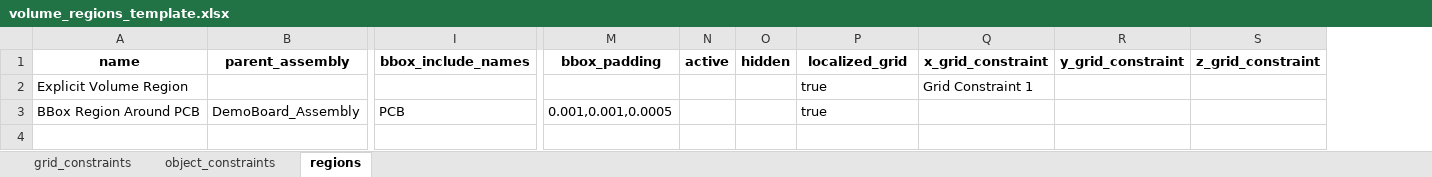
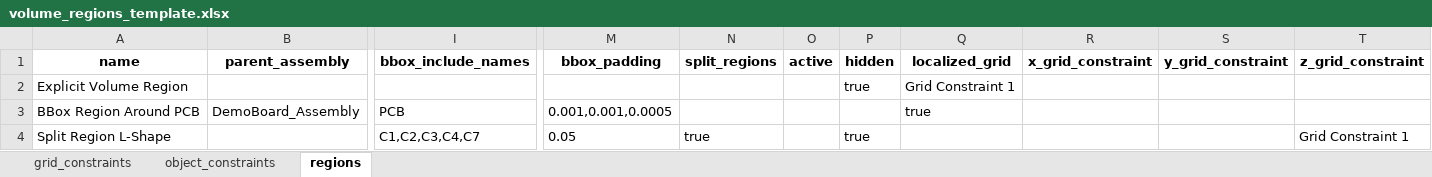
Before and after one commit to lixiekun/flotherm-automation, an Excel workbook: examples/FloXML/Spreadsheets/volume_regions_template.xlsx, sheet regions, drawn as a sheet; only a part is shown, gaps mark what is left out; values as stored, in another font and other column widths than the file's, no borders; addresses are those after the commit; rows hold the shown columns only; the diff names each change by its address in the sheet, - before the commit and + after, or states it on an @@ line.

```diff
--- a/examples/FloXML/Spreadsheets/volume_regions_template.xlsx (sheet regions)
+++ b/examples/FloXML/Spreadsheets/volume_regions_template.xlsx (sheet regions)
+column N (split_regions), empty
-P2 (hidden): (empty)
+P2 (hidden): true
-Q2 (localized_grid): true
+Q2 (localized_grid): Grid Constraint 1
-R2 (x_grid_constraint): Grid Constraint 1
+R2 (x_grid_constraint): (empty)
+row 4: Split Region L-Shape |  | C1,C2,C3,C4,C7 | 0.05 | true |  | true |  |  |  | Grid Constraint 1
```
Also changed, not shown: 2 other files.
